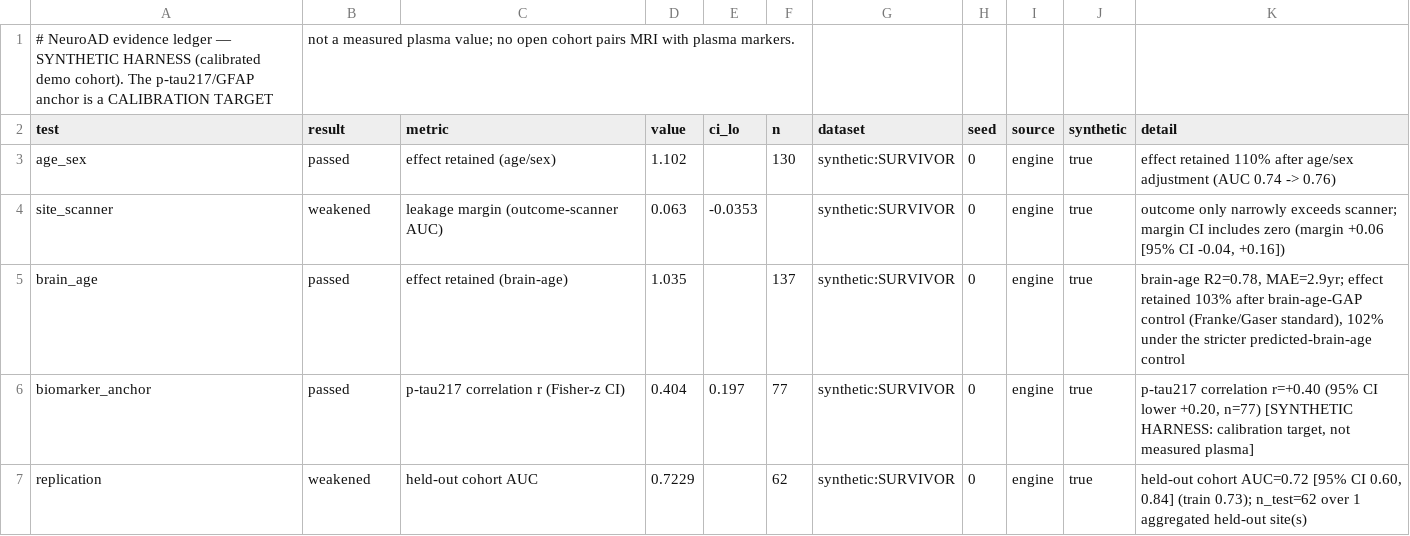
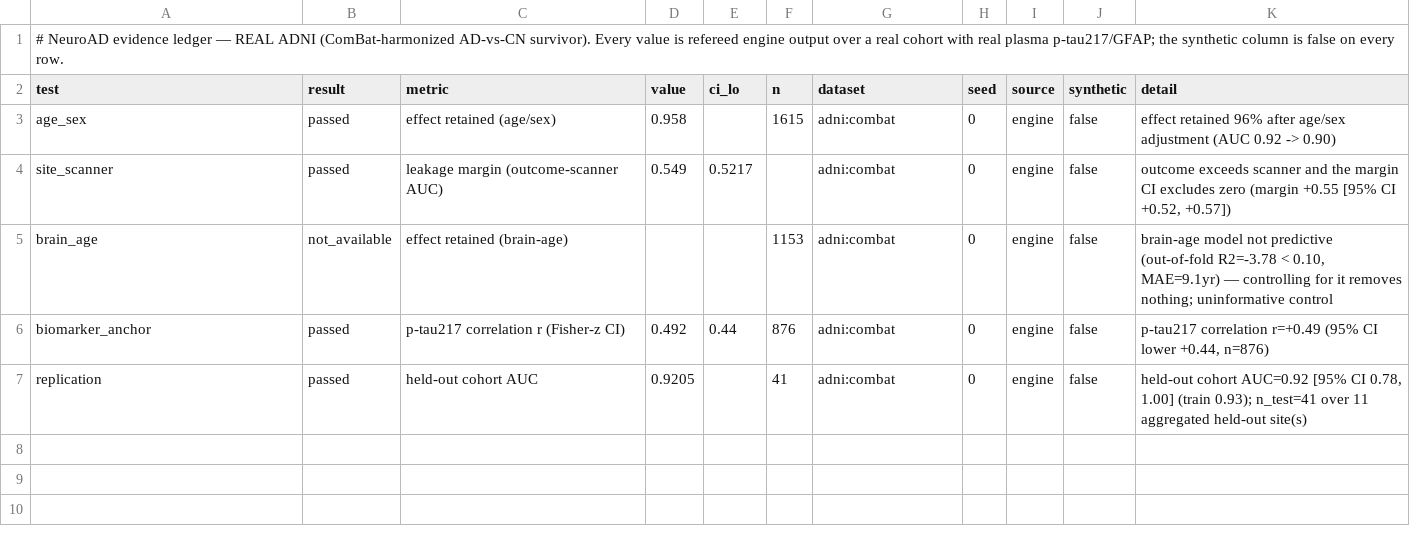
Before and after one commit to stevenybuilder/NeuroAD, a CSV file: reports/evidence_ledger.csv, drawn as a sheet.

```diff
--- a/reports/evidence_ledger.csv
+++ b/reports/evidence_ledger.csv
@@ -1,7 +1,7 @@
-# NeuroAD evidence ledger — SYNTHETIC HARNESS (calibrated demo cohort). The p-tau217/GFAP anchor is a CALIBRATION TARGET, not a measured plasma value; no open cohort pairs MRI with plasma markers.
+# NeuroAD evidence ledger — REAL ADNI (ComBat-harmonized AD-vs-CN survivor). Every value is refereed engine output over a real cohort with real plasma p-tau217/GFAP; the synthetic column is false on every row.
 test,result,metric,value,ci_lo,n,dataset,seed,source,synthetic,detail
-age_sex,passed,"effect retained (age/sex)",1.102,,130,synthetic:SURVIVOR,0,engine,true,"effect retained 110% after age/sex adjustment (AUC 0.74 -> 0.76)"
-site_scanner,weakened,"leakage margin (outcome-scanner AUC)",0.063,-0.0353,,synthetic:SURVIVOR,0,engine,true,"outcome only narrowly exceeds scanner; margin CI includes zero (margin +0.06 [95% CI -0.04, +0.16])"
-brain_age,passed,"effect retained (brain-age)",1.035,,137,synthetic:SURVIVOR,0,engine,true,"brain-age R2=0.78, MAE=2.9yr; effect retained 103% after brain-age-GAP control (Franke/Gaser standard), 102% under the stricter predicted-brain-age control"
-biomarker_anchor,passed,"p-tau217 correlation r (Fisher-z CI)",0.404,0.197,77,synthetic:SURVIVOR,0,engine,true,"p-tau217 correlation r=+0.40 (95% CI lower +0.20, n=77) [SYNTHETIC HARNESS: calibration target, not measured plasma]"
-replication,weakened,"held-out cohort AUC",0.7229,,62,synthetic:SURVIVOR,0,engine,true,"held-out cohort AUC=0.72 [95% CI 0.60, 0.84] (train 0.73); n_test=62 over 1 aggregated held-out site(s)"
+age_sex,passed,"effect retained (age/sex)",0.958,,1615,adni:combat,0,engine,false,"effect retained 96% after age/sex adjustment (AUC 0.92 -> 0.90)"
+site_scanner,passed,"leakage margin (outcome-scanner AUC)",0.549,0.5217,,adni:combat,0,engine,false,"outcome exceeds scanner and the margin CI excludes zero (margin +0.55 [95% CI +0.52, +0.57])"
+brain_age,not_available,"effect retained (brain-age)",,,1153,adni:combat,0,engine,false,"brain-age model not predictive (out-of-fold R2=-3.78 < 0.10, MAE=9.1yr) — controlling for it removes nothing; uninformative control"
+biomarker_anchor,passed,"p-tau217 correlation r (Fisher-z CI)",0.492,0.44,876,adni:combat,0,engine,false,"p-tau217 correlation r=+0.49 (95% CI lower +0.44, n=876)"
+replication,passed,"held-out cohort AUC",0.9205,,41,adni:combat,0,engine,false,"held-out cohort AUC=0.92 [95% CI 0.78, 1.00] (train 0.93); n_test=41 over 11 aggregated held-out site(s)"
```
Also changed, not shown: 16 other files.
